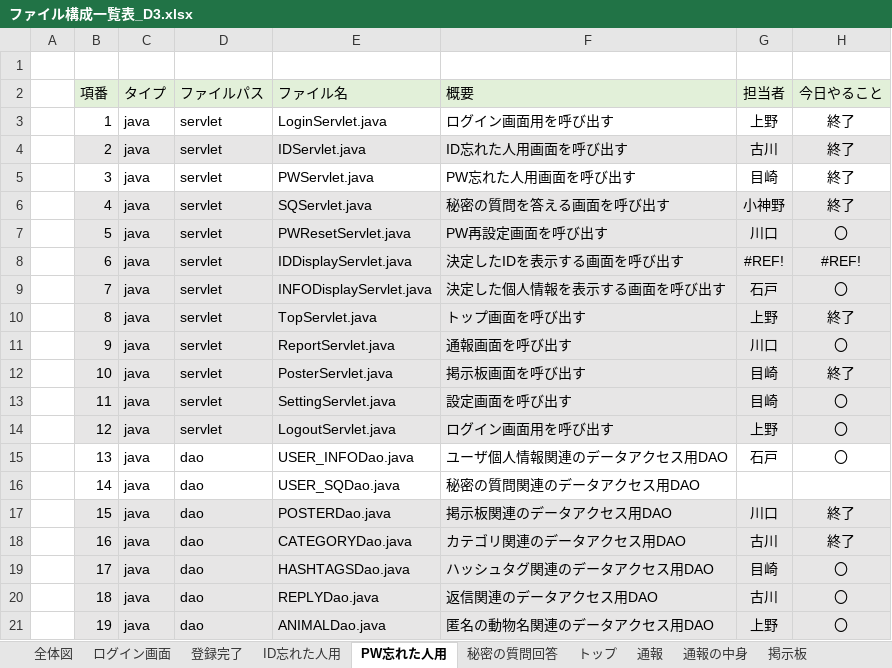
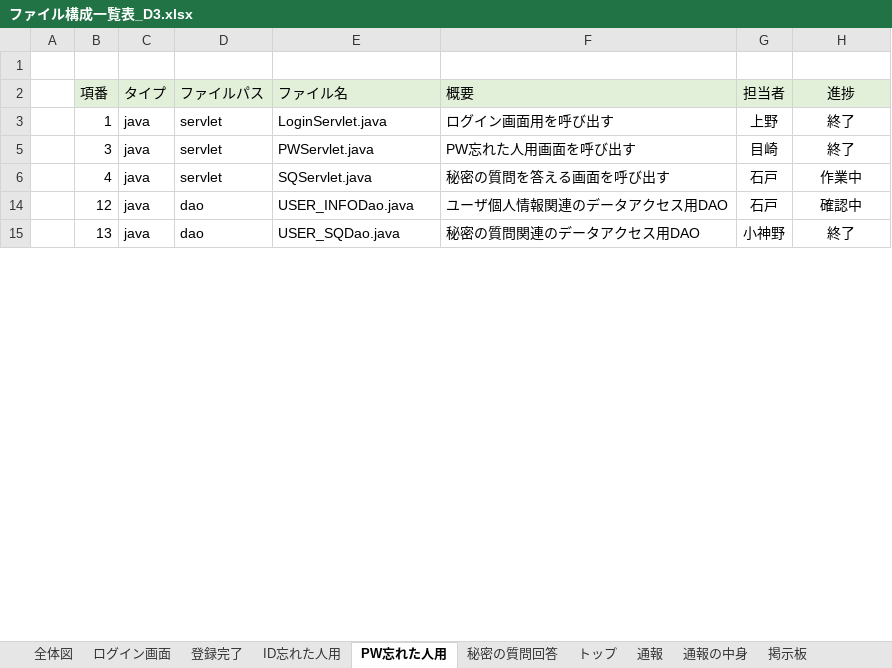
Before and after one commit to dojo2023/D-3, an Excel workbook: doc/ファイル構成一覧表_D3.xlsx, sheet PW忘れた人用, drawn as a sheet; only a part is shown; values as stored, in another font and other column widths than the file's, no borders; conditional formats not drawn; the diff covers the shown part only; the diff names each change by its address in the sheet, - before the commit and + after, or states it on an @@ line.

```diff
--- a/doc/ファイル構成一覧表_D3.xlsx (sheet PW忘れた人用)
+++ b/doc/ファイル構成一覧表_D3.xlsx (sheet PW忘れた人用)
-H2: 今日やること
+H2: 進捗
-row 4:  | 2 | java | servlet | IDServlet.java | ID忘れた人用画面を呼び出す | 古川 | 終了
-B6:H6 fill: #E7E6E6
+B6:H6 fill: none
-G6 (担当者): 小神野
+G6 (担当者): 石戸
-H6 (進捗): 終了
+H6 (進捗): 作業中
-row 7:  | 5 | java | servlet | PWResetServlet.java | PW再設定画面を呼び出す | 川口 | 〇
-row 8:  | 6 | java | servlet | IDDisplayServlet.java | 決定したIDを表示する画面を呼び出す | #REF! | #REF!
-row 9:  | 7 | java | servlet | INFODisplayServlet.java | 決定した個人情報を表示する画面を呼び出す | 石戸 | 〇
-row 10:  | 8 | java | servlet | TopServlet.java | トップ画面を呼び出す | 上野 | 終了
-row 11:  | 9 | java | servlet | ReportServlet.java | 通報画面を呼び出す | 川口 | 〇
-row 12:  | 10 | java | servlet | PosterServlet.java | 掲示板画面を呼び出す | 目崎 | 終了
-row 13:  | 11 | java | servlet | SettingServlet.java | 設定画面を呼び出す | 目崎 | 〇
-B14:H14 fill: #E7E6E6
+B14:H14 fill: none
-D14 (ファイルパス): servlet
+D14 (ファイルパス): dao
-E14 (ファイル名): LogoutServlet.java
+E14 (ファイル名): USER_INFODao.java
-F14 (概要): ログイン画面用を呼び出す
+F14 (概要): ユーザ個人情報関連のデータアクセス用DAO
-G14 (担当者): 上野
+G14 (担当者): 石戸
-H14 (進捗): 〇
+H14 (進捗): 確認中
-E15 (ファイル名): USER_INFODao.java
+E15 (ファイル名): USER_SQDao.java
-F15 (概要): ユーザ個人情報関連のデータアクセス用DAO
+F15 (概要): 秘密の質問関連のデータアクセス用DAO
-G15 (担当者): 石戸
+G15 (担当者): 小神野
-H15 (進捗): 〇
+H15 (進捗): 終了
-row 16:  | 14 | java | dao | USER_SQDao.java | 秘密の質問関連のデータアクセス用DAO
-row 17:  | 15 | java | dao | POSTERDao.java | 掲示板関連のデータアクセス用DAO | 川口 | 終了
-row 18:  | 16 | java | dao | CATEGORYDao.java | カテゴリ関連のデータアクセス用DAO | 古川 | 終了
-row 19:  | 17 | java | dao | HASHTAGSDao.java | ハッシュタグ関連のデータアクセス用DAO | 目崎 | 〇
-row 20:  | 18 | java | dao | REPLYDao.java | 返信関連のデータアクセス用DAO | 古川 | 〇
-row 21:  | 19 | java | dao | ANIMALDao.java | 匿名の動物名関連のデータアクセス用DAO | 上野 | 〇
```
Also changed, not shown: 21 removed rows, 50 edited cells and cell formats elsewhere in this sheet, sheet ID忘れた人用, sheet 登録完了, sheet トップ, sheet 秘密の質問回答, sheet 設定, sheet ログイン画面, 6 more sheets, formulas that keep their value, hidden cells, doc/機能一覧_D3.xlsx, doc/進捗管理表_D3.xlsx.
